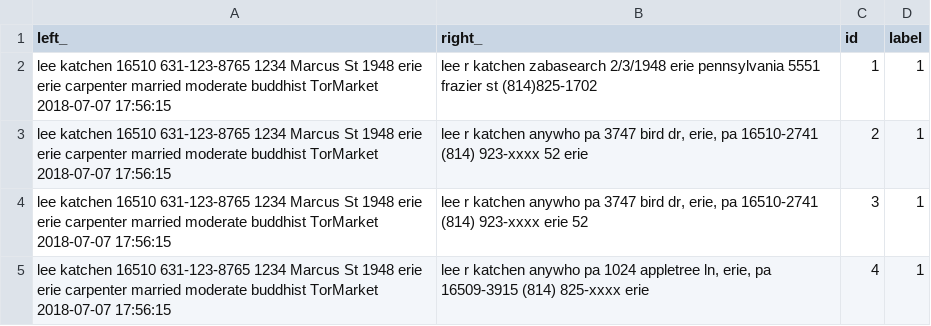
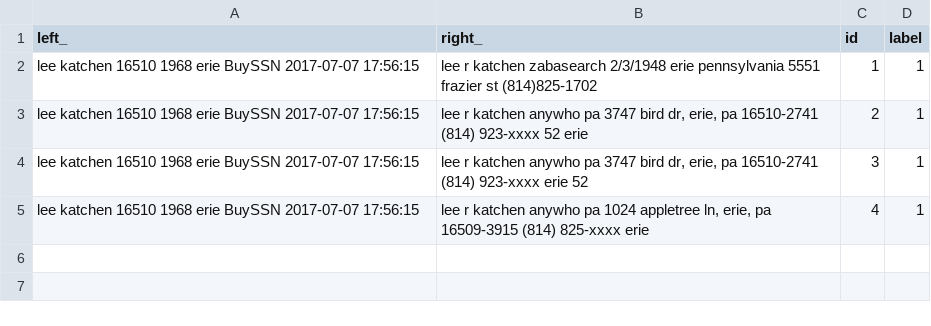
Before and after one commit to alexsafayan/PII-Portal-PeT-AC, a CSV file: PortalBackend/test_processed.csv, drawn as a sheet.

```diff
--- a/PortalBackend/test_processed.csv
+++ b/PortalBackend/test_processed.csv
@@ -1,5 +1,5 @@
 left_,right_,id,label
-lee katchen 16510 631-123-8765 1234 Marcus St 1948 erie erie carpenter married moderate buddhist TorMarket 2018-07-07 17:56:15 ,lee r katchen zabasearch 2/3/1948 erie pennsylvania 5551 frazier st (814)825-1702 ,1,1
-lee katchen 16510 631-123-8765 1234 Marcus St 1948 erie erie carpenter married moderate buddhist TorMarket 2018-07-07 17:56:15 ,"lee r katchen anywho pa 3747 bird dr, erie, pa 16510-2741 (814) 923-xxxx 52 erie ",2,1
-lee katchen 16510 631-123-8765 1234 Marcus St 1948 erie erie carpenter married moderate buddhist TorMarket 2018-07-07 17:56:15 ,"lee r katchen anywho pa 3747 bird dr, erie, pa 16510-2741 (814) 923-xxxx erie 52 ",3,1
-lee katchen 16510 631-123-8765 1234 Marcus St 1948 erie erie carpenter married moderate buddhist TorMarket 2018-07-07 17:56:15 ,"lee r katchen anywho pa 1024 appletree ln, erie, pa 16509-3915 (814) 825-xxxx erie ",4,1
+lee katchen 16510 1968 erie BuySSN 2017-07-07 17:56:15 ,lee r katchen zabasearch 2/3/1948 erie pennsylvania 5551 frazier st (814)825-1702 ,1,1
+lee katchen 16510 1968 erie BuySSN 2017-07-07 17:56:15 ,"lee r katchen anywho pa 3747 bird dr, erie, pa 16510-2741 (814) 923-xxxx 52 erie ",2,1
+lee katchen 16510 1968 erie BuySSN 2017-07-07 17:56:15 ,"lee r katchen anywho pa 3747 bird dr, erie, pa 16510-2741 (814) 923-xxxx erie 52 ",3,1
+lee katchen 16510 1968 erie BuySSN 2017-07-07 17:56:15 ,"lee r katchen anywho pa 1024 appletree ln, erie, pa 16509-3915 (814) 825-xxxx erie ",4,1
```
Also changed, not shown: 22 other files.
